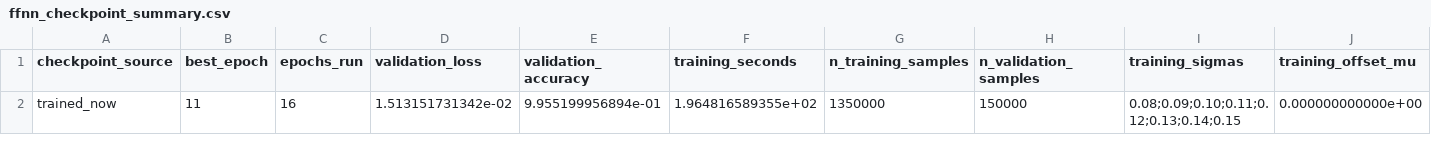
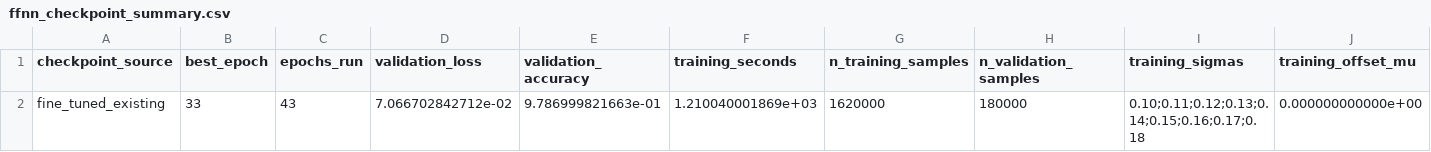
Before and after one commit to vinhhuy15/stt-mram-slnn, a CSV file: results/ffnn_checkpoint_summary.csv, drawn as a sheet; only a part is shown; removed rows and columns are numbered as before the commit, all else as after; rows hold the shown columns only; the diff names each change by its address in the sheet, - before the commit and + after, or states it on an @@ line.

```diff
--- a/results/ffnn_checkpoint_summary.csv
+++ b/results/ffnn_checkpoint_summary.csv
-row 2: trained_now | 11 | 16 | 1.513151731342e-02 | 9.955199956894e-01 | 1.964816589355e+02 | 1350000 | 150000 | 0.08;0.09;0.10;0.11;0.12;0.13;0.14;0.15 | 0.000000000000e+00
+row 2: fine_tuned_existing | 33 | 43 | 7.066702842712e-02 | 9.786999821663e-01 | 1.210040001869e+03 | 1620000 | 180000 | 0.10;0.11;0.12;0.13;0.14;0.15;0.16;0.17;0.18 | 0.000000000000e+00
```
Also changed, not shown: results/all_curves_sigma10_15.csv, results/all_curves_sigma10_15_detailed.csv, 4 other files.
